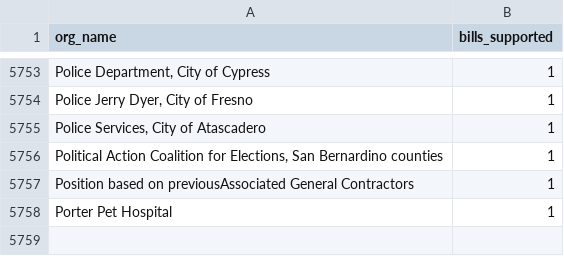
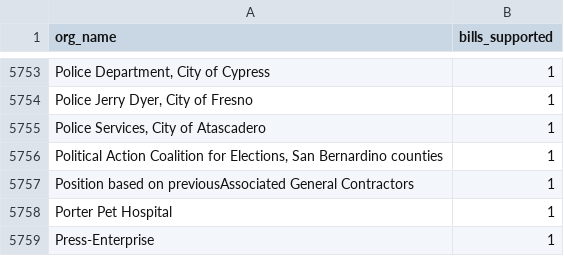
Before and after one commit to Nall-Group/california-groups-disambiguation, a CSV file: org_names_for_cleaning/leginfo_added_to_crosswalk.csv, drawn as a sheet; only a part is shown, gaps mark what is left out; the diff names each change by its address in the sheet, - before the commit and + after, or states it on an @@ line.

Commit message:
Task 4621: add Press-Enterprise as alternate spelling of The Press Enterprise (leginfo batch 944)

```diff
--- a/org_names_for_cleaning/leginfo_added_to_crosswalk.csv
+++ b/org_names_for_cleaning/leginfo_added_to_crosswalk.csv
+row 5759: Press-Enterprise | 1
```
Also changed, not shown: 1 other file.
